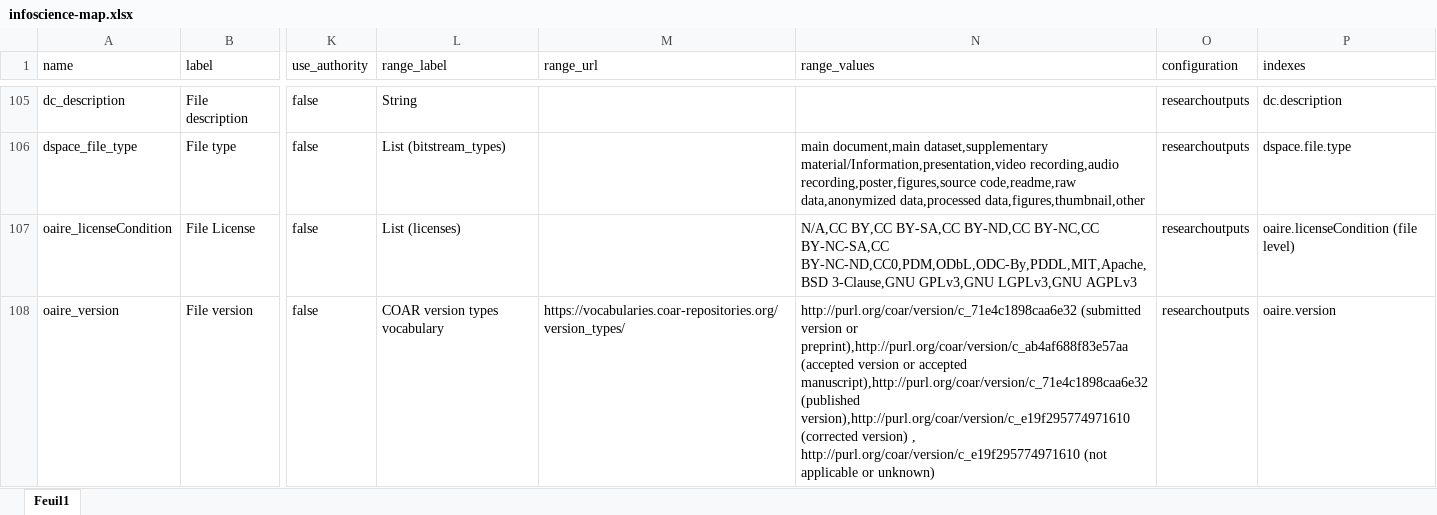
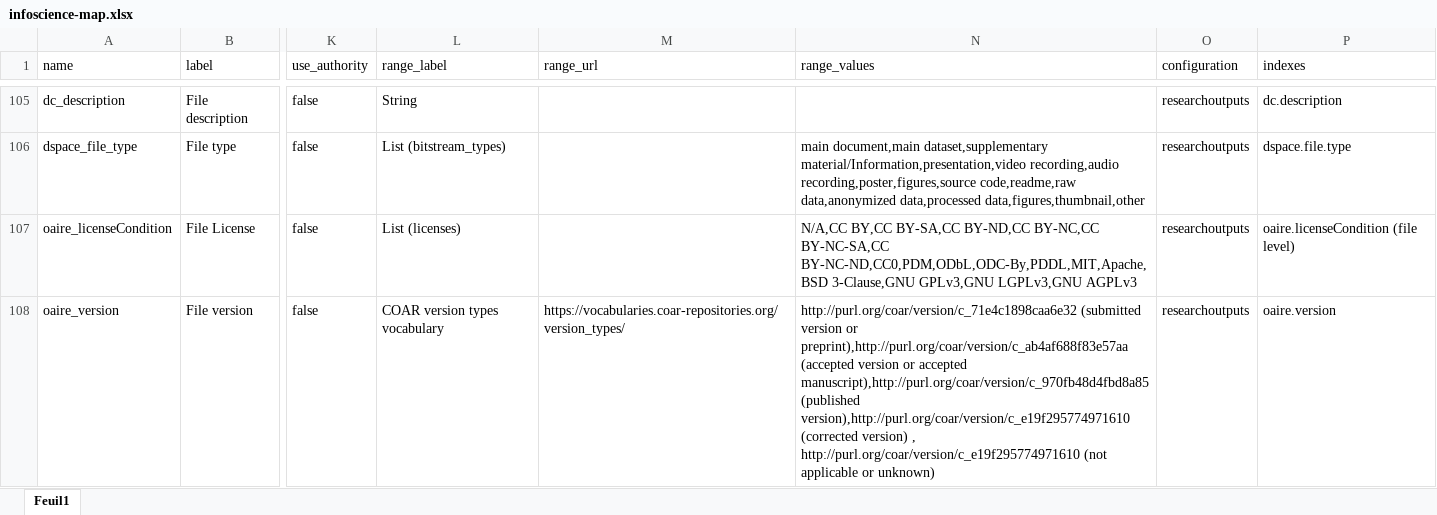
Before and after one commit to epfllibrary/infoscience-map, an Excel workbook: scripts/infoscience-map.xlsx, sheet Feuil1, drawn as a sheet; only a part is shown, gaps mark what is left out; values as stored, in another font and other column widths than the file's, no borders; the diff names each change by its address in the sheet, - before the commit and + after, or states it on an @@ line.

Commit message:
fix URI error for version of record

```diff
--- a/scripts/infoscience-map.xlsx (sheet Feuil1)
+++ b/scripts/infoscience-map.xlsx (sheet Feuil1)
-N108 (range_values): …or accepted manuscript),http://purl.org/coar/version/c_71e4c1898caa6e32 (published version),http://purl.org/coar/version/c_e19f295774971610…
+N108 (range_values): …or accepted manuscript),http://purl.org/coar/version/c_970fb48d4fbd8a85 (published version),http://purl.org/coar/version/c_e19f295774971610…
```
Also changed, not shown: 1 other file.
